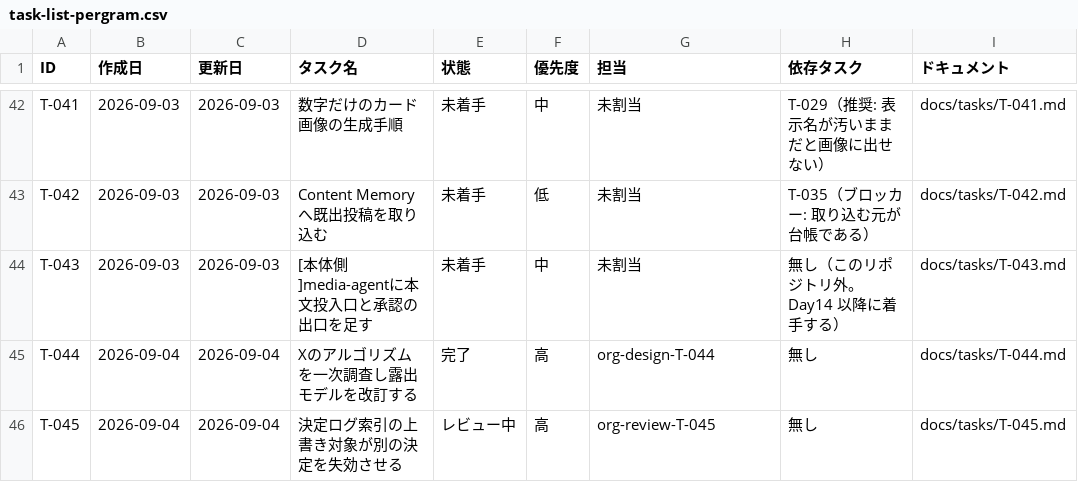
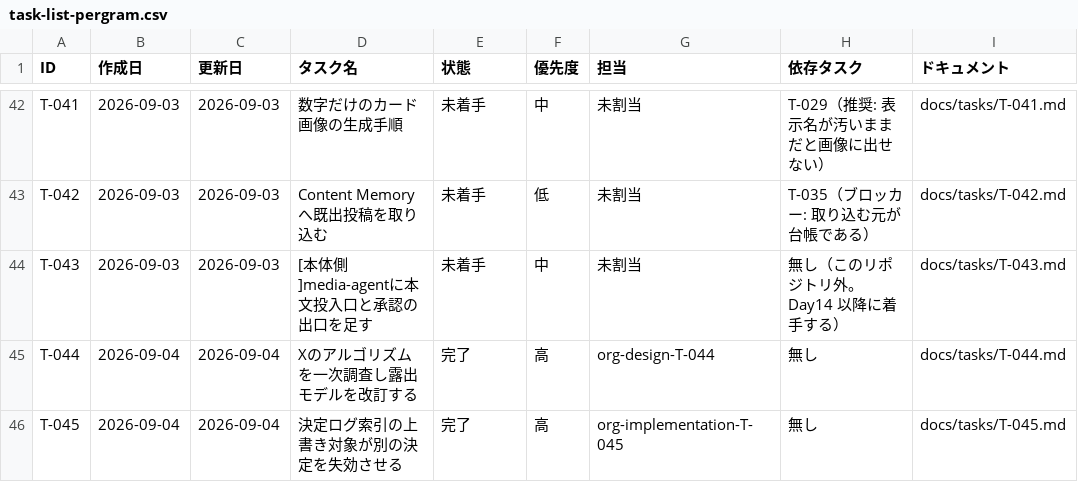
Before and after one commit to umiji/pergram, a CSV file: docs/task-list-pergram.csv, drawn as a sheet; only a part is shown, gaps mark what is left out.

```diff
--- a/docs/task-list-pergram.csv
+++ b/docs/task-list-pergram.csv
@@ -45,2 +45,2 @@ T-043,2026-09-03,2026-09-03,[本体側]media-agentに本文投入口と承認の
 T-044,2026-09-04,2026-09-04,Xのアルゴリズムを一次調査し露出モデルを改訂する,完了,高,org-design-T-044,無し,docs/tasks/T-044.md
-T-045,2026-09-04,2026-09-04,決定ログ索引の上書き対象が別の決定を失効させる,レビュー中,高,org-review-T-045,無し,docs/tasks/T-045.md
+T-045,2026-09-04,2026-09-04,決定ログ索引の上書き対象が別の決定を失効させる,完了,高,org-implementation-T-045,無し,docs/tasks/T-045.md
```
Also changed, not shown: 1 other file.
